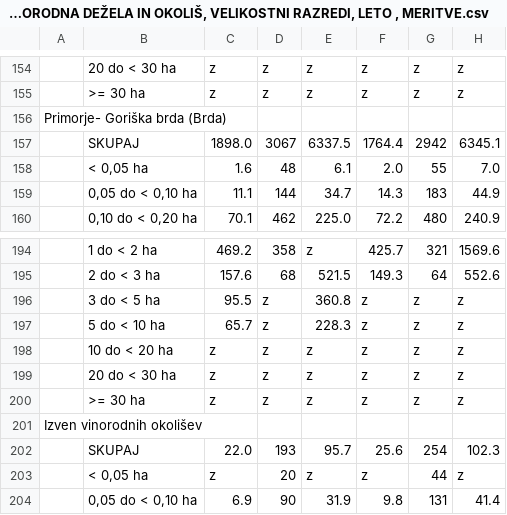
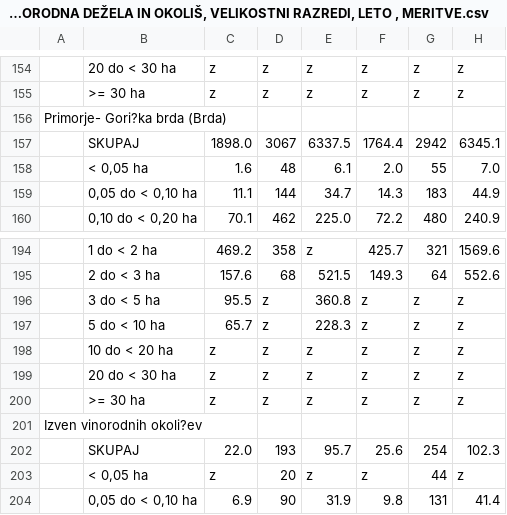
Before and after one commit to natasataskov/APPR-2017-18, a CSV file: podatki/Površina, število vinogradov in število sadik po VINORODNA DEŽELA IN OKOLIŠ, VELIKOSTNI RAZREDI, LETO , MERITVE.csv, drawn as a sheet; only a part is shown, gaps mark what is left out; the diff covers the shown part only; the diff names each change by its address in the sheet, - before the commit and + after, or states it on an @@ line.

```diff
--- a/podatki/Površina, število vinogradov in število sadik po VINORODNA DEŽELA IN OKOLIŠ, VELIKOSTNI RAZREDI, LETO , MERITVE.csv
+++ b/podatki/Površina, število vinogradov in število sadik po VINORODNA DEŽELA IN OKOLIŠ, VELIKOSTNI RAZREDI, LETO , MERITVE.csv
-A156: Primorje- Goriška brda (Brda)
+A156: Primorje- Gori?ka brda (Brda)
-A201: Izven vinorodnih okolišev
+A201: Izven vinorodnih okoli?ev
```
Also changed, not shown: 12 removed rows and 10 edited cells elsewhere in this file, podatki/Ekološka_pridelav.csv, podatki/Površina_gojitvena_oblika_2009_2015.csv, 6 other files.
